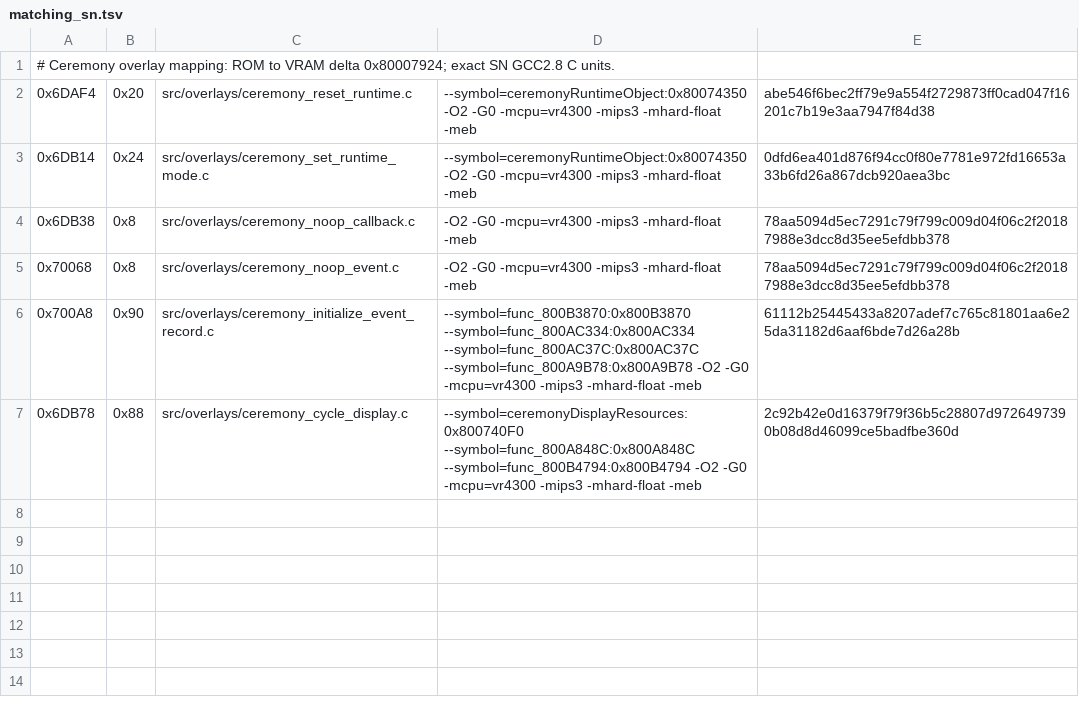
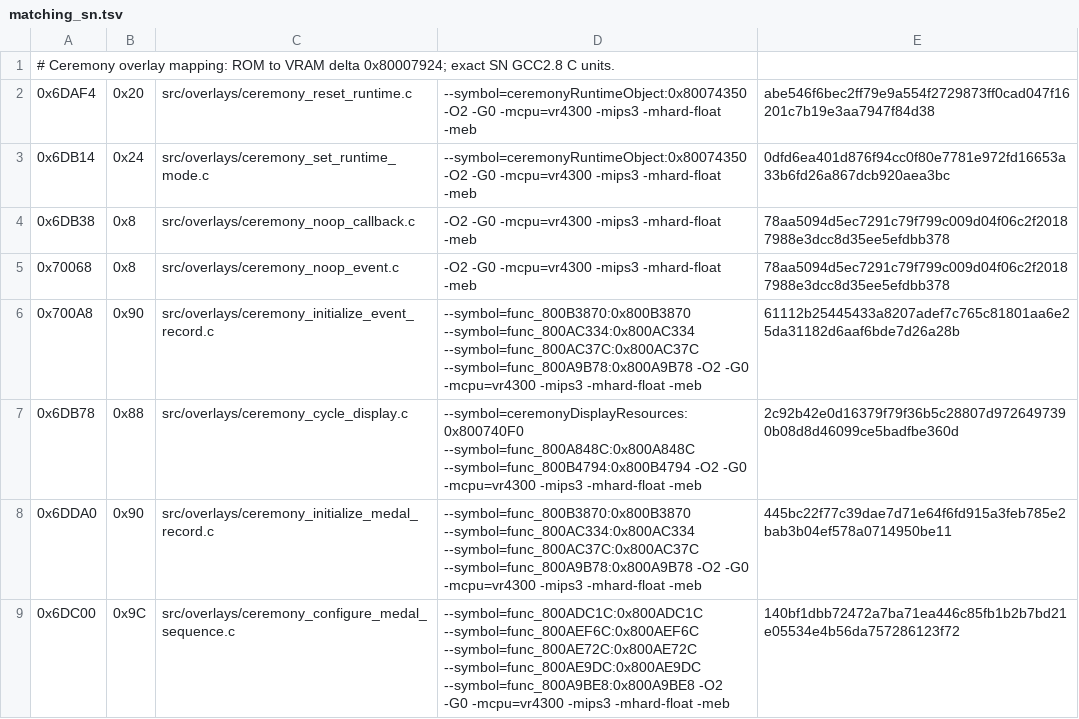
Before and after one commit to TheGh0stShip/Sydney-2000-N64-Prototype, a TSV file: config/overlay/matching_sn.tsv, drawn as a sheet; the diff names each change by its address in the sheet, - before the commit and + after, or states it on an @@ line.

Commit message:
Match ceremony medal setup functions

```diff
--- a/config/overlay/matching_sn.tsv
+++ b/config/overlay/matching_sn.tsv
+row 8: 0x6DDA0 | 0x90 | src/overlays/ceremony_initialize_medal_record.c | --symbol=func_800B3870:0x800B3870 --symbol=func_800AC334:0x800AC334 --symbol=func_800AC37C:0x800AC37C --symbol=func_800A9B78:0x800A9B78 -O2 -G0 -mcpu=vr4300 -mips3 -mhard-float -meb | 445bc22f77c39dae7d71e64f6fd915a3feb785e2bab3b04ef578a0714950be11
+row 9: 0x6DC00 | 0x9C | src/overlays/ceremony_configure_medal_sequence.c | --symbol=func_800ADC1C:0x800ADC1C --symbol=func_800AEF6C:0x800AEF6C --symbol=func_800AE72C:0x800AE72C --symbol=func_800AE9DC:0x800AE9DC --symbol=func_800A9BE8:0x800A9BE8 -O2 -G0 -mcpu=vr4300 -mips3 -mhard-float -meb | 140bf1dbb72472a7ba71ea446c85fb1b2b7bd21e05534e4b56da757286123f72
```
Also changed, not shown: 4 other files.
